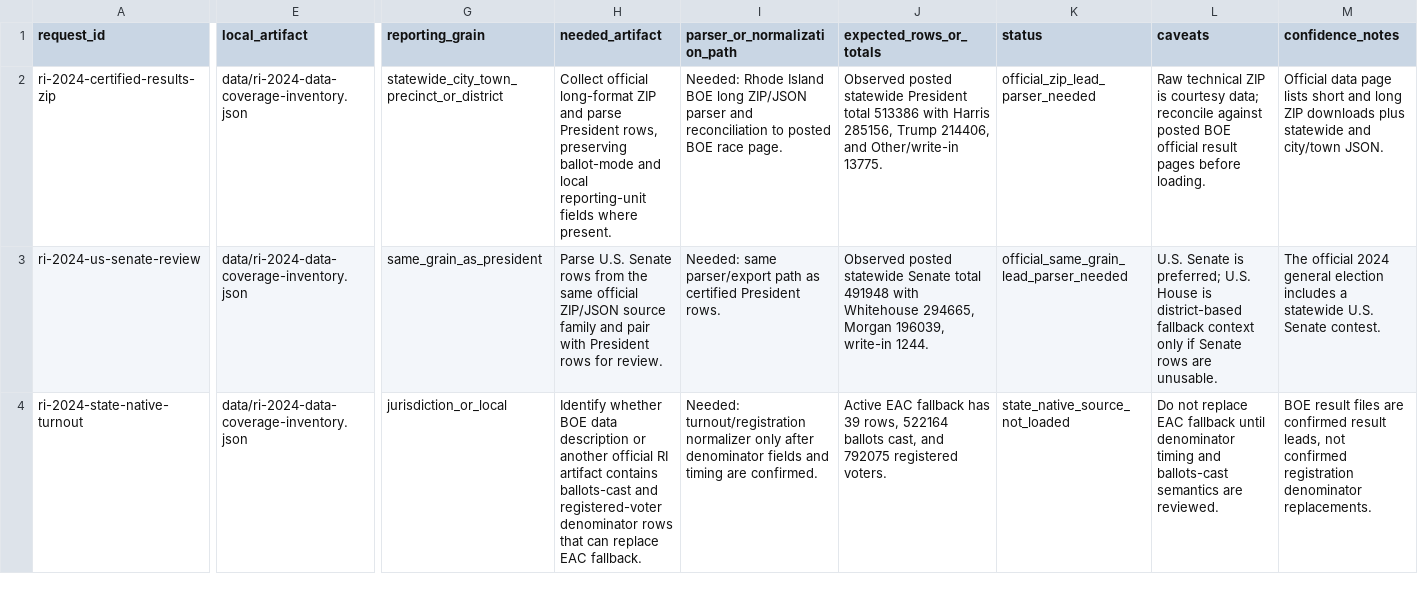
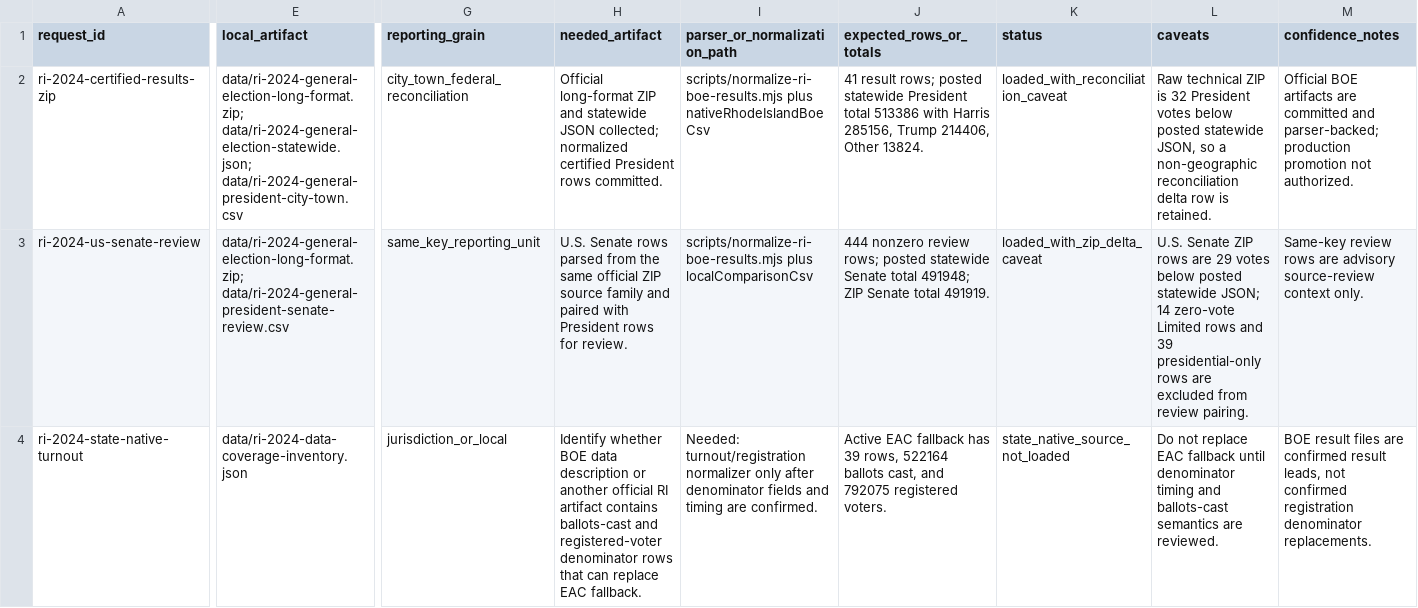
Before and after one commit to Camreyn/civicresultmaps, a TSV file: data/ri-2024-source-request-matrix.tsv, drawn as a sheet; only a part is shown, gaps mark what is left out; the diff covers the shown part only; the diff names each change by its address in the sheet, - before the commit and + after, or states it on an @@ line.

Commit message:
Activate Rhode Island native ETL coverage

```diff
--- a/data/ri-2024-source-request-matrix.tsv
+++ b/data/ri-2024-source-request-matrix.tsv
-E2 (local_artifact): data/ri-2024-data-coverage-inventory.json
+E2 (local_artifact): data/ri-2024-general-election-long-format.zip; data/ri-2024-general-election-statewide.json; data/ri-2024-general-president-city-town.csv
-G2 (reporting_grain): statewide_city_town_precinct_or_district
+G2 (reporting_grain): city_town_federal_reconciliation
-H2 (needed_artifact): Collect official long-format ZIP and parse President rows, preserving ballot-mode and local reporting-unit fields where present.
+H2 (needed_artifact): Official long-format ZIP and statewide JSON collected; normalized certified President rows committed.
-I2 (parser_or_normalization_path): Needed: Rhode Island BOE long ZIP/JSON parser and reconciliation to posted BOE race page.
+I2 (parser_or_normalization_path): scripts/normalize-ri-boe-results.mjs plus nativeRhodeIslandBoeCsv
-J2 (expected_rows_or_totals): Observed posted statewide President total 513386 with Harris 285156, Trump 214406, and Other/write-in 13775.
+J2 (expected_rows_or_totals): 41 result rows; posted statewide President total 513386 with Harris 285156, Trump 214406, Other 13824.
-K2 (status): official_zip_lead_parser_needed
+K2 (status): loaded_with_reconciliation_caveat
-L2 (caveats): …ZIP is courtesy data; reconcile against posted BOE official result pages before loading.
+L2 (caveats): …ZIP is 32 President votes below posted statewide JSON, so a non-geographic reconciliation delta row is retained.
-M2 (confidence_notes): Official data page lists short and long ZIP downloads plus statewide and city/town JSON.
+M2 (confidence_notes): Official BOE artifacts are committed and parser-backed; production promotion not authorized.
-E3 (local_artifact): data/ri-2024-data-coverage-inventory.json
+E3 (local_artifact): data/ri-2024-general-election-long-format.zip; data/ri-2024-general-president-senate-review.csv
-G3 (reporting_grain): same_grain_as_president
+G3 (reporting_grain): same_key_reporting_unit
-H3 (needed_artifact): Parse U.S. Senate rows from the same official ZIP/JSON source family and pair with President…
+H3 (needed_artifact): U.S. Senate rows parsed from the same official ZIP source family and paired with President…
-I3 (parser_or_normalization_path): Needed: same parser/export path as certified President rows.
+I3 (parser_or_normalization_path): scripts/normalize-ri-boe-results.mjs plus localComparisonCsv
-J3 (expected_rows_or_totals): Observed posted statewide Senate total 491948 with Whitehouse 294665, Morgan 196039, write-in 1244.
+J3 (expected_rows_or_totals): 444 nonzero review rows; posted statewide Senate total 491948; ZIP Senate total 491919.
-K3 (status): official_same_grain_lead_parser_needed
+K3 (status): loaded_with_zip_delta_caveat
-L3 (caveats): U.S. Senate is preferred; U.S. House is district-based fallback context only if Senate rows are unusable.
+L3 (caveats): U.S. Senate ZIP rows are 29 votes below posted statewide JSON; 14 zero-vote Limited rows and 39 presidential-only rows are excluded from review pairing.
-M3 (confidence_notes): The official 2024 general election includes a statewide U.S. Senate contest.
+M3 (confidence_notes): Same-key review rows are advisory source-review context only.
```
Also changed, not shown: 10 edited cells elsewhere in this file, 23 other files.
